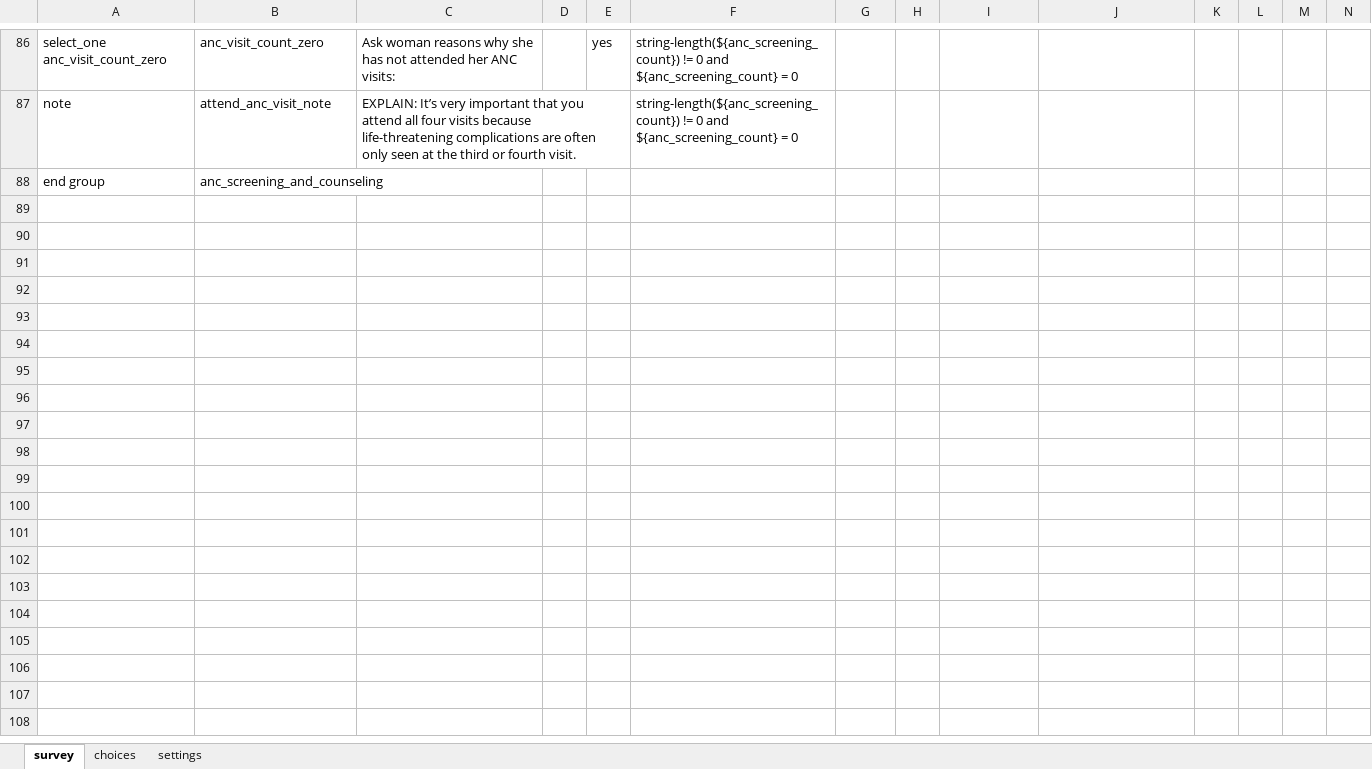
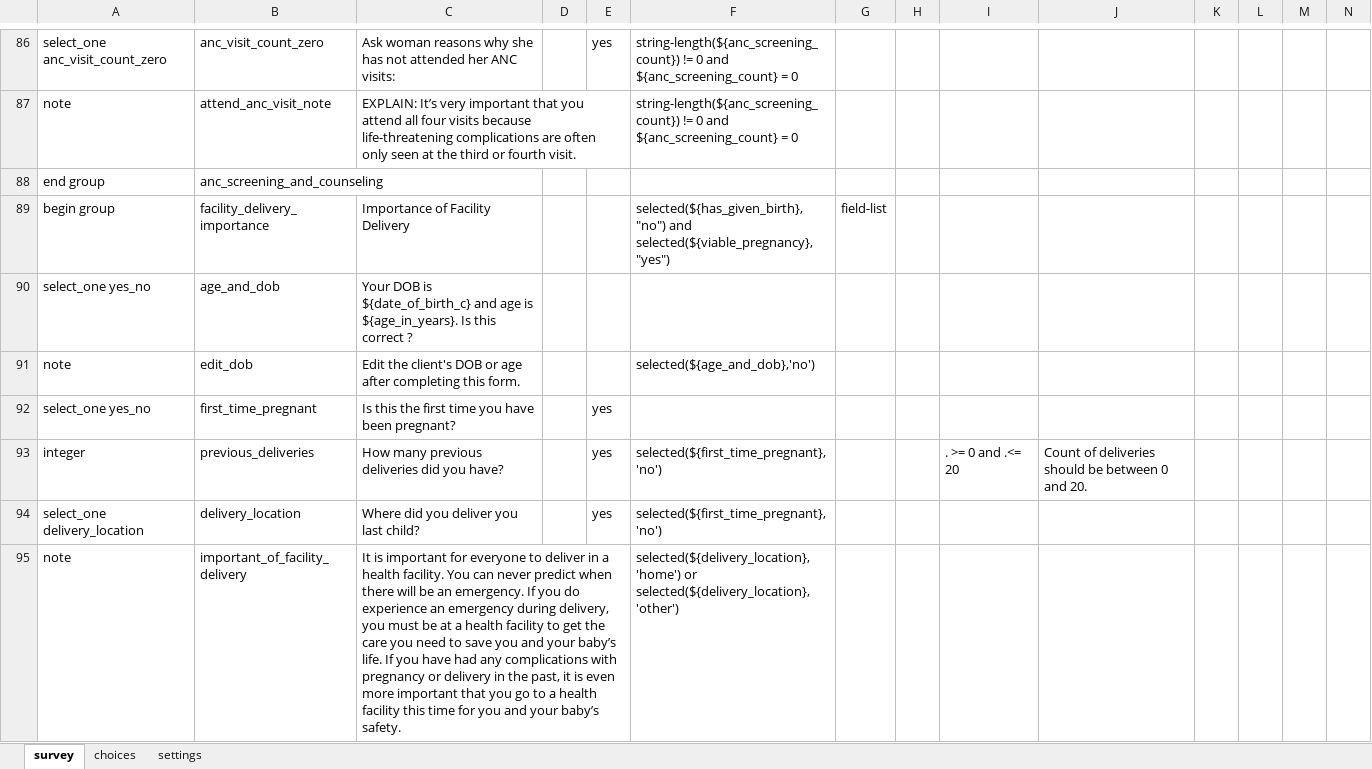
Before and after one commit to sookwalinga/cht-core, an Excel workbook: forms/app/pregnancy.xlsx, sheet survey, drawn as a sheet; only a part is shown, gaps mark what is left out; values as stored, in another font and other column widths than the file's, no borders; charts and pictures not drawn; rows hold the shown columns only; the diff covers the shown part only; the diff names each change by its address in the sheet, - before the commit and + after, or states it on an @@ line.

Commit message:
Facility delivery importance and early labor signs  (#50)

```diff
--- a/forms/app/pregnancy.xlsx (sheet survey)
+++ b/forms/app/pregnancy.xlsx (sheet survey)
+row 89: begin group | facility_delivery_importance | Importance of Facility Delivery |  |  | selected(${has_given_birth},"no") and selected(${viable_pregnancy},"yes") | field-list
+row 90: select_one yes_no | age_and_dob | Your DOB is ${date_of_birth_c} and age is ${age_in_years}. Is this correct ?
+row 91: note | edit_dob | Edit the client's DOB or age after completing this form. |  |  | selected(${age_and_dob},'no')
+row 92: select_one yes_no | first_time_pregnant | Is this the first time you have been pregnant? |  | yes
+row 93: integer | previous_deliveries | How many previous deliveries did you have? |  | yes | selected(${first_time_pregnant},'no') |  |  | . >= 0 and .<= 20 | Count of deliveries should be between 0 and 20.
+row 94: select_one delivery_location | delivery_location | Where did you deliver you last child? |  | yes | selected(${first_time_pregnant},'no')
+row 95: note | important_of_facility_delivery | It is important for everyone to deliver in a health facility. You can never predict when there will be an emergency. If you do experience an emergency during delivery, you must be at a health facility to get the care you need to save you and your baby’s life. If you have had any complications with pregnancy or delivery in the past, it is even more important that you go to a health facility this time for you and your baby’s safety. |  |  | selected(${delivery_location},'home') or selected(${delivery_location},'other')
```
Also changed, not shown: 18 added rows elsewhere in this sheet, 1 other file.
